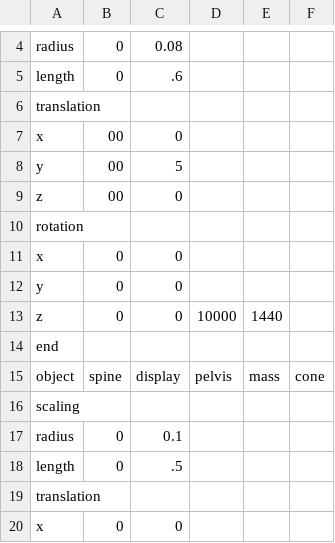
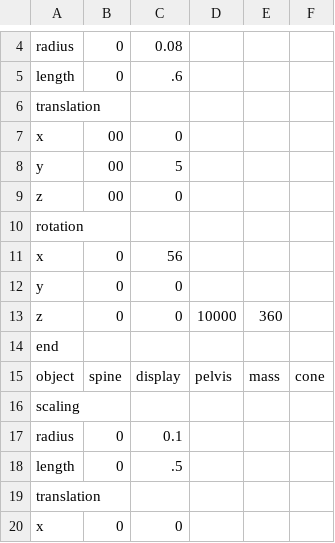
Before and after one commit to LuJu/ProjetMTR, a CSV file: assets/CSV/input/values.csv, drawn as a sheet; only a part is shown, gaps mark what is left out.

```diff
--- a/assets/CSV/input/values.csv
+++ b/assets/CSV/input/values.csv
@@ -10,5 +10,5 @@ z;00;0;
 rotation;;
-x;0;0;
+x;0;56;
 y;0;0;
-z;0;0;10000;1440;
+z;0;0;10000;360;
 end;;
```
Also changed, not shown: 5 other files.
